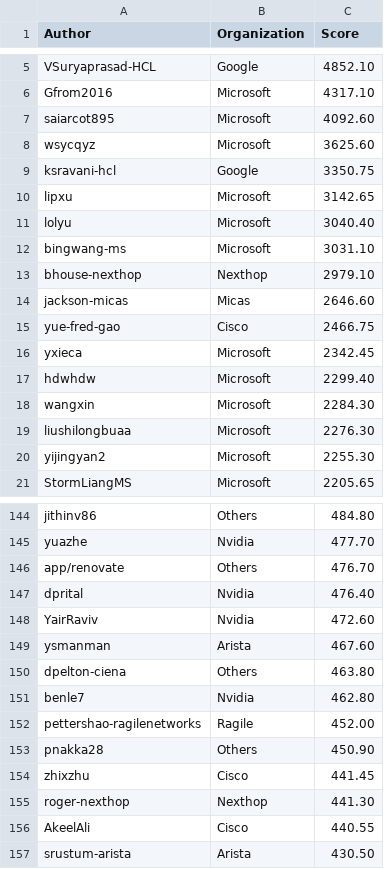
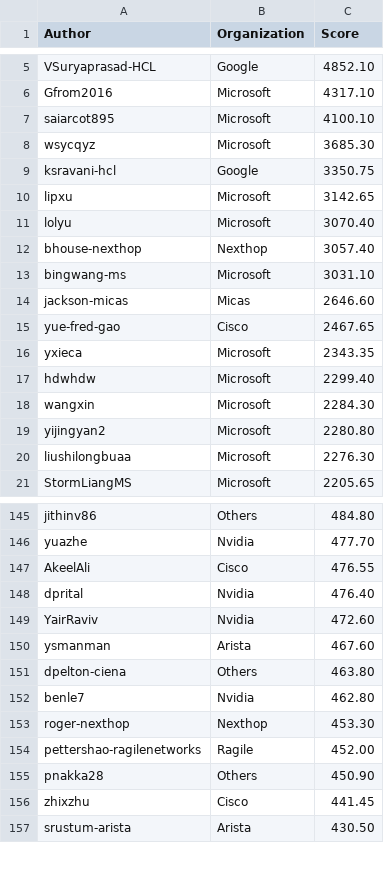
Before and after one commit to sonic-net/sonic-tsc, a CSV file: sii_author_predict.csv, drawn as a sheet; only a part is shown, gaps mark what is left out; the diff covers the shown part only.

```diff
--- a/sii_author_predict.csv
+++ b/sii_author_predict.csv
@@ -6,16 +6,16 @@ VSuryaprasad-HCL,Google,4852.10
 Gfrom2016,Microsoft,4317.10
-saiarcot895,Microsoft,4092.60
-wsycqyz,Microsoft,3625.60
+saiarcot895,Microsoft,4100.10
+wsycqyz,Microsoft,3685.30
 ksravani-hcl,Google,3350.75
 lipxu,Microsoft,3142.65
-lolyu,Microsoft,3040.40
+lolyu,Microsoft,3070.40
+bhouse-nexthop,Nexthop,3057.40
 bingwang-ms,Microsoft,3031.10
-bhouse-nexthop,Nexthop,2979.10
 jackson-micas,Micas,2646.60
-yue-fred-gao,Cisco,2466.75
-yxieca,Microsoft,2342.45
+yue-fred-gao,Cisco,2467.65
+yxieca,Microsoft,2343.35
 hdwhdw,Microsoft,2299.40
 wangxin,Microsoft,2284.30
+yijingyan2,Microsoft,2280.80
 liushilongbuaa,Microsoft,2276.30
-yijingyan2,Microsoft,2255.30
 StormLiangMS,Microsoft,2205.65
@@ -145,3 +146,3 @@ jithinv86,Others,484.80
 yuazhe,Nvidia,477.70
-app/renovate,Others,476.70
+AkeelAli,Cisco,476.55
 dprital,Nvidia,476.40
@@ -151,2 +152,3 @@ dpelton-ciena,Others,463.80
 benle7,Nvidia,462.80
+roger-nexthop,Nexthop,453.30
 pettershao-ragilenetworks,Ragile,452.00
@@ -154,4 +156,2 @@ pnakka28,Others,450.90
 zhixzhu,Cisco,441.45
-roger-nexthop,Nexthop,441.30
-AkeelAli,Cisco,440.55
 srustum-arista,Arista,430.50
```
Also changed, not shown: 21 added rows, 18 removed rows and 17 edited cells elsewhere in this file, sii_author.csv, sii_org_predict.csv.
